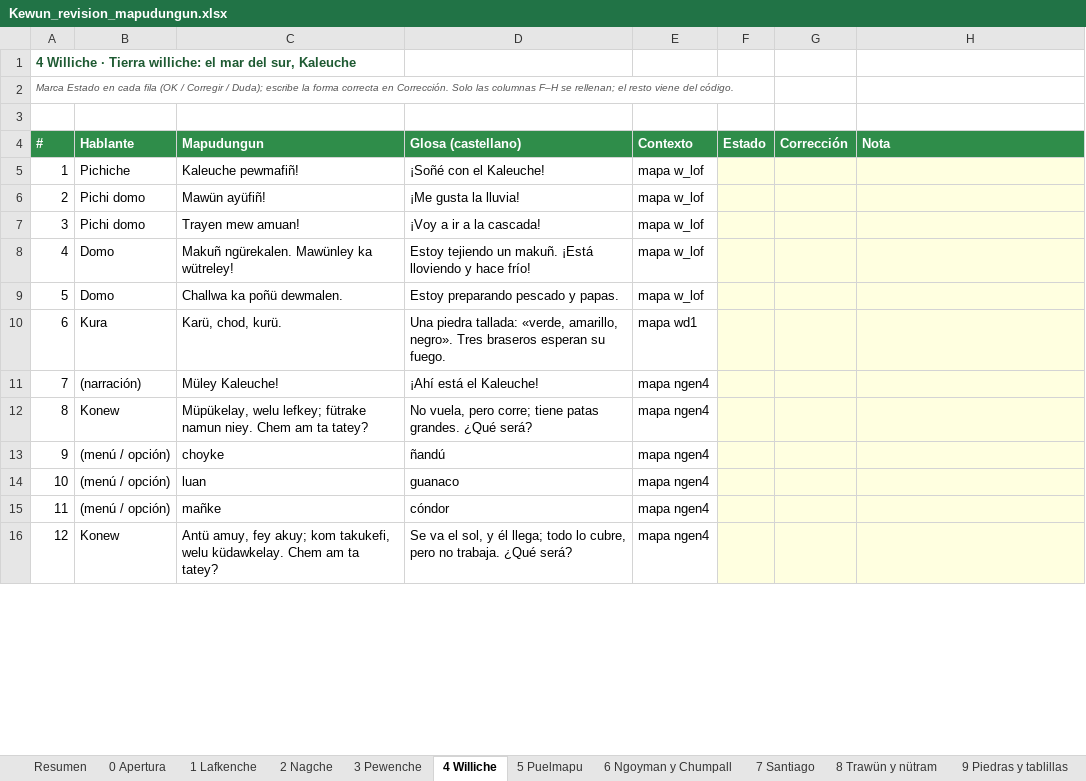
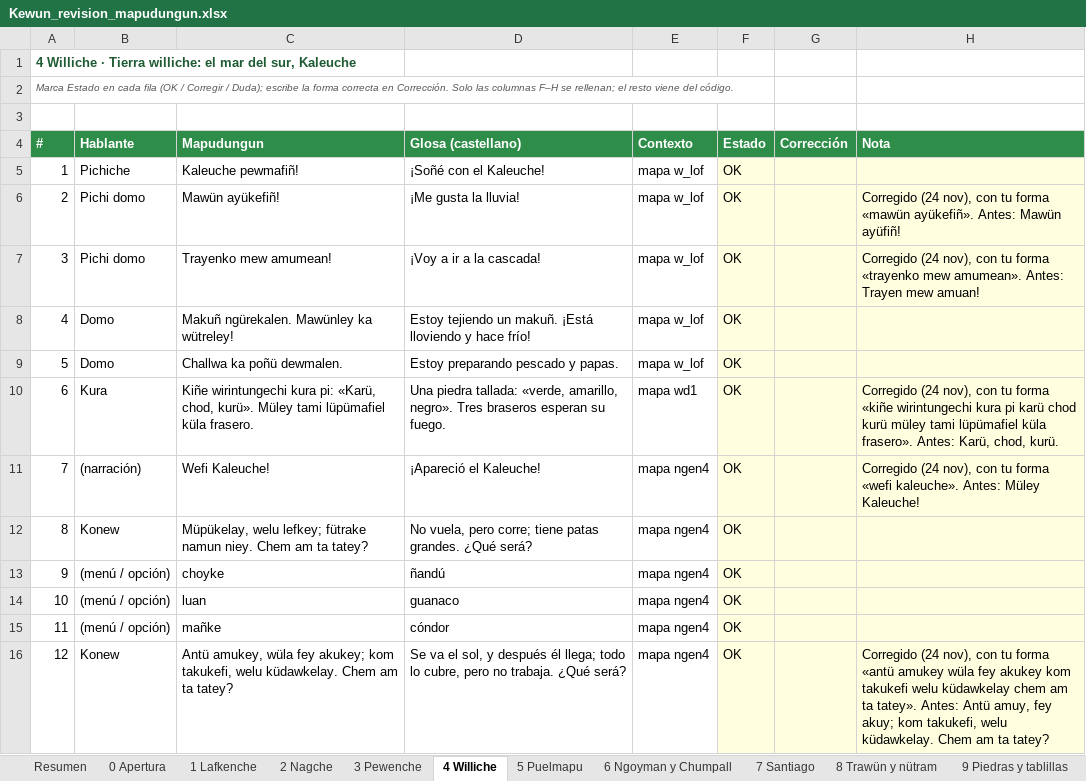
Before and after one commit to brogers36/Kewun-ni-Newen, an Excel workbook: docs/Kewun_revision_mapudungun.xlsx, sheet 4 Williche, drawn as a sheet; only a part is shown; values as stored, in another font and other column widths than the file's, no borders; removed rows and columns are numbered as before the commit, all else as after; the diff covers the shown part only; the diff names each change by its address in the sheet, - before the commit and + after, or states it on an @@ line.

```diff
--- a/docs/Kewun_revision_mapudungun.xlsx (sheet 4 Williche)
+++ b/docs/Kewun_revision_mapudungun.xlsx (sheet 4 Williche)
-F5:F10 (Estado): (empty)
+F5:F10 (Estado): OK
-C6 (Mapudungun): Mawün ayüfiñ!
+C6 (Mapudungun): Mawün ayükefiñ!
-H6 (Nota): (empty)
+H6 (Nota): Corregido (24 nov), con tu forma «mawün ayükefiñ». Antes: Mawün ayüfiñ!
-C7 (Mapudungun): Trayen mew amuan!
+C7 (Mapudungun): Trayenko mew amumean!
-H7 (Nota): (empty)
+H7 (Nota): Corregido (24 nov), con tu forma «trayenko mew amumean». Antes: Trayen mew amuan!
-C10 (Mapudungun): Karü, chod, kurü.
+C10 (Mapudungun): Kiñe wirintungechi kura pi: «Karü, chod, kurü». Müley tami lüpümafiel küla frasero.
-H10 (Nota): (empty)
+H10 (Nota): Corregido (24 nov), con tu forma «kiñe wirintungechi kura pi karü chod kurü müley tami lüpümafiel küla frasero». Antes: Karü, chod, kurü.
-row 11: 7 | (narración) | Müley Kaleuche! | ¡Ahí está el Kaleuche! | mapa ngen4
+row 11: 7 | (narración) | Wefi Kaleuche! | ¡Apareció el Kaleuche! | mapa ngen4 | OK |  | Corregido (24 nov), con tu forma «wefi kaleuche». Antes: Müley Kaleuche!
-F12:F16 (Estado): (empty)
+F12:F16 (Estado): OK
-C16 (Mapudungun): Antü amuy, fey akuy; kom takukefi,…
+C16 (Mapudungun): Antü amukey, wüla fey akukey; kom takukefi,…
-D16 (Glosa (castellano)): …sol, y él llega;…
+D16 (Glosa (castellano)): …sol, y después él llega;…
-H16 (Nota): (empty)
+H16 (Nota): Corregido (24 nov), con tu forma «antü amukey wüla fey akukey kom takukefi welu küdawkelay chem am ta tatey». Antes: Antü amuy, fey akuy; kom takukefi, welu küdawkelay. Chem am ta tatey?
```
Also changed, not shown: 12 added rows, 2 removed rows and 60 edited cells elsewhere in this sheet, sheet 1 Lafkenche, sheet 2 Nagche, sheet 6 Ngoyman y Chumpall, sheet 3 Pewenche, sheet 7 Santiago, sheet Resumen, 7 more sheets, 7 other files.
